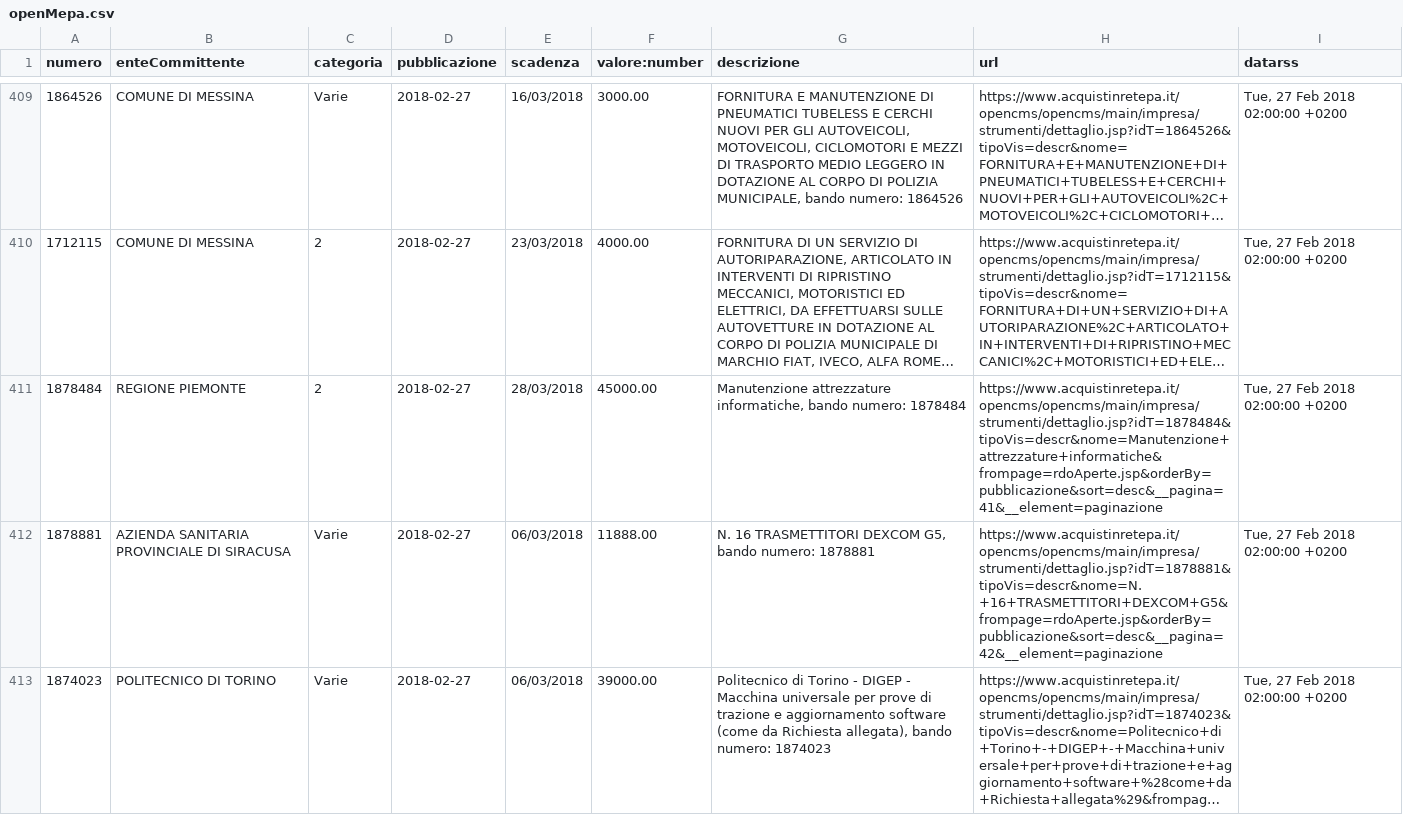
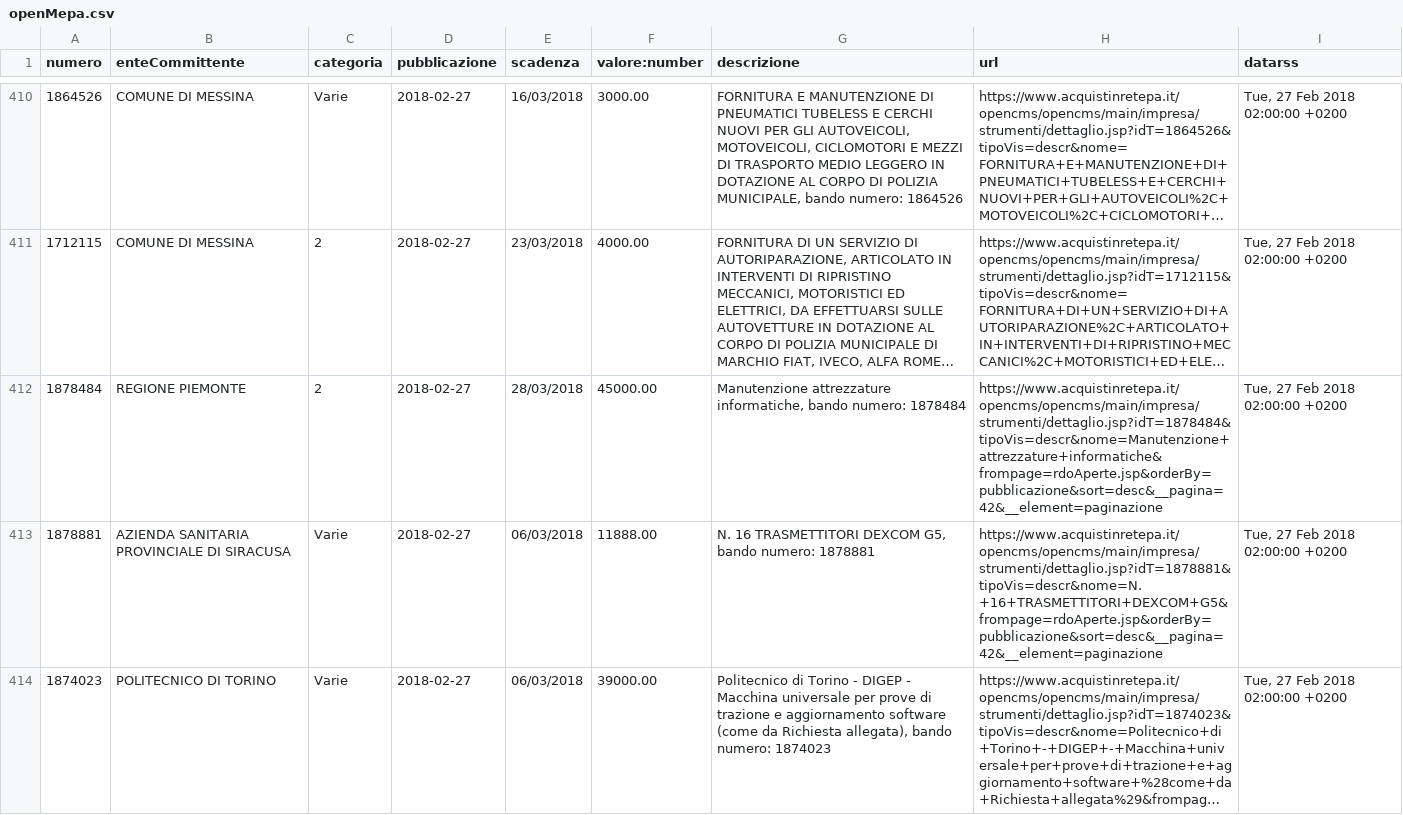
Before and after one commit to ondata/openmepa, a CSV file: openMepa.csv, drawn as a sheet; only a part is shown, gaps mark what is left out; long unchanged cells end in …; addresses are those after the commit; the diff covers the shown part only; the diff names each change by its address in the sheet, - before the commit and + after, or states it on an @@ line.

```diff
--- a/openMepa.csv
+++ b/openMepa.csv
-H412 (url): https://www.acquistinretepa.it/opencms/opencms/main/impresa/strumenti/dettaglio.jsp?idT=1878484&tipoVis=descr&nome=Manutenzione+attrezzature+informatiche&frompage=rdoAperte.jsp&orderBy=pubblicazione&sort=desc&__pagina=41&__element=paginazione
+H412 (url): https://www.acquistinretepa.it/opencms/opencms/main/impresa/strumenti/dettaglio.jsp?idT=1878484&tipoVis=descr&nome=Manutenzione+attrezzature+informatiche&frompage=rdoAperte.jsp&orderBy=pubblicazione&sort=desc&__pagina=42&__element=paginazione
```
Also changed, not shown: 6 added rows, 6 removed rows, 26 moved rows and 44 edited cells elsewhere in this file.
